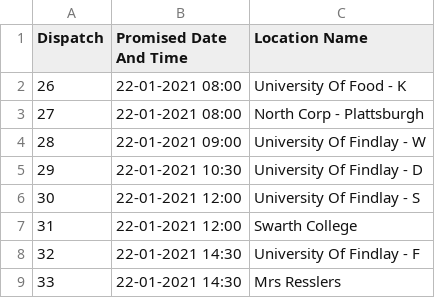
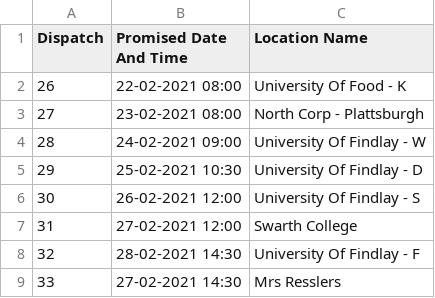
Before and after one commit to cboddeti/googleCalendarAutomation, a CSV file: scheduleFile.csv, drawn as a sheet; the diff names each change by its address in the sheet, - before the commit and + after, or states it on an @@ line.

Commit message:
Update scheduleFile.csv

```diff
--- a/scheduleFile.csv
+++ b/scheduleFile.csv
-B2 (Promised Date And Time): 22-01-2021 08:00
+B2 (Promised Date And Time): 22-02-2021 08:00
-B3 (Promised Date And Time): 22-01-2021 08:00
+B3 (Promised Date And Time): 23-02-2021 08:00
-B4 (Promised Date And Time): 22-01-2021 09:00
+B4 (Promised Date And Time): 24-02-2021 09:00
-B5 (Promised Date And Time): 22-01-2021 10:30
+B5 (Promised Date And Time): 25-02-2021 10:30
-B6 (Promised Date And Time): 22-01-2021 12:00
+B6 (Promised Date And Time): 26-02-2021 12:00
-B7 (Promised Date And Time): 22-01-2021 12:00
+B7 (Promised Date And Time): 27-02-2021 12:00
-B8 (Promised Date And Time): 22-01-2021 14:30
+B8 (Promised Date And Time): 28-02-2021 14:30
-B9 (Promised Date And Time): 22-01-2021 14:30
+B9 (Promised Date And Time): 27-02-2021 14:30
```
